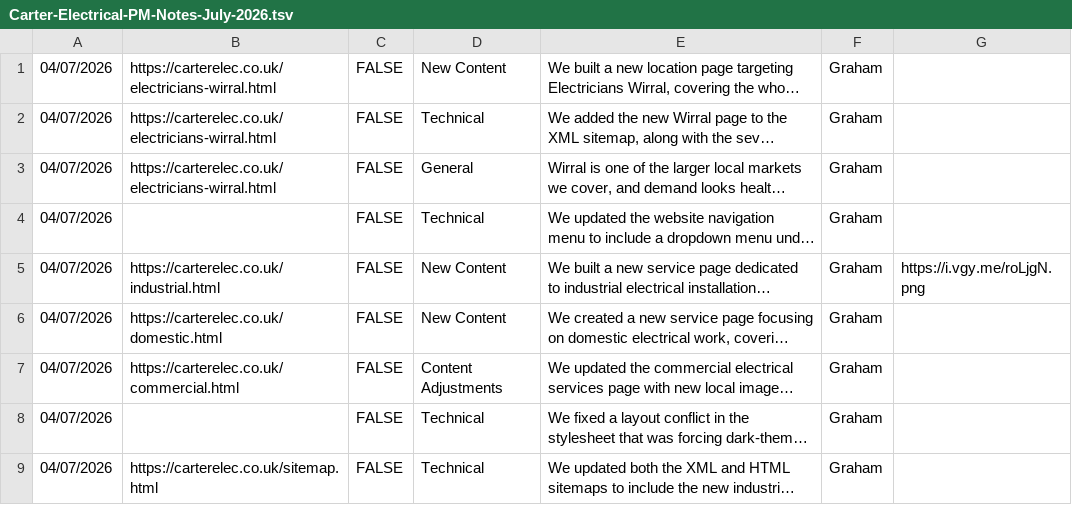
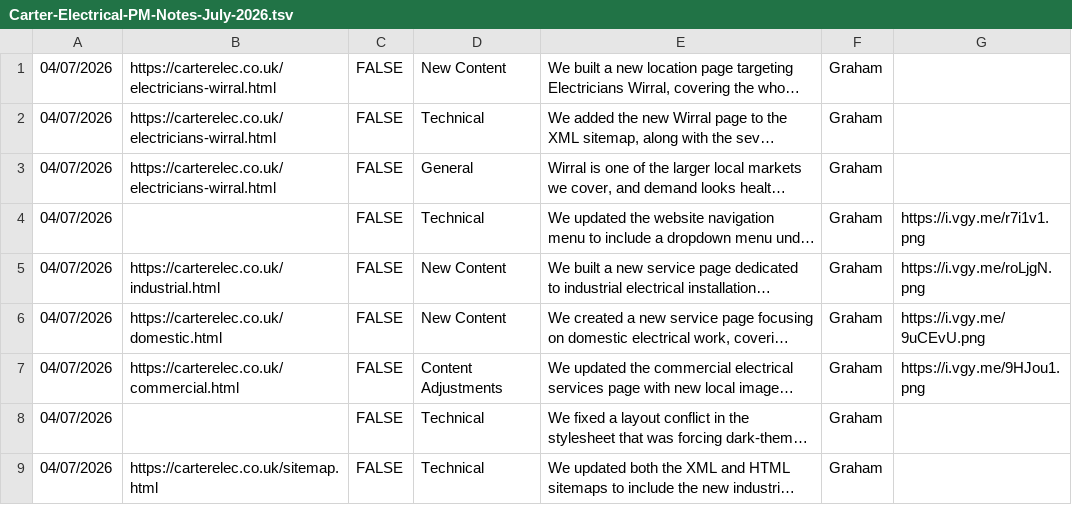
Before and after one commit to gmac222/carter-electrical-website, a TSV file: Carter-Electrical-PM-Notes-July-2026.tsv, drawn as a sheet; long unchanged cells end in …; the diff names each change by its address in the sheet, - before the commit and + after, or states it on an @@ line.

Commit message:
Add remaining vgy.me screenshot urls to PM notes local file

```diff
--- a/Carter-Electrical-PM-Notes-July-2026.tsv
+++ b/Carter-Electrical-PM-Notes-July-2026.tsv
-G4: (empty)
+G4: https://i.vgy.me/r7i1v1.png
-G6: (empty)
+G6: https://i.vgy.me/9uCEvU.png
-G7: (empty)
+G7: https://i.vgy.me/9HJou1.png
```
